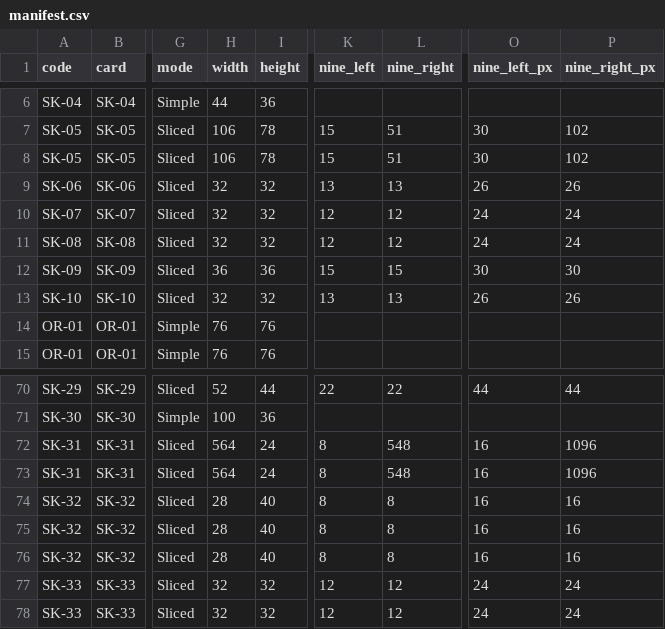
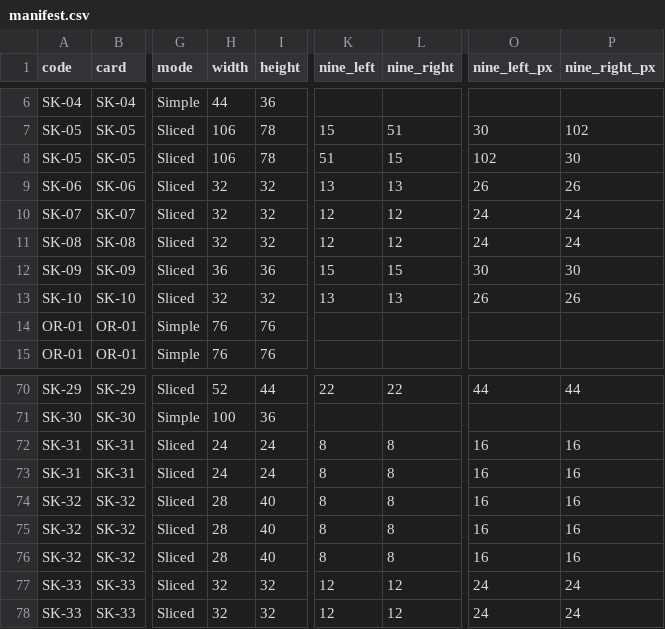
Before and after one commit to nurizkafit/bloomlunas-prototype, a CSV file: assets/unity-export/manifest.csv, drawn as a sheet; only a part is shown, gaps mark what is left out; the diff names each change by its address in the sheet, - before the commit and + after, or states it on an @@ line.

```diff
--- a/assets/unity-export/manifest.csv
+++ b/assets/unity-export/manifest.csv
-K8 (nine_left): 15
+K8 (nine_left): 51
-L8 (nine_right): 51
+L8 (nine_right): 15
-O8 (nine_left_px): 30
+O8 (nine_left_px): 102
-P8 (nine_right_px): 102
+P8 (nine_right_px): 30
-H72:H73 (width): 564
+H72:H73 (width): 24
-L72:L73 (nine_right): 548
+L72:L73 (nine_right): 8
-P72:P73 (nine_right_px): 1096
+P72:P73 (nine_right_px): 16
```
Also changed, not shown: 11 other files.
